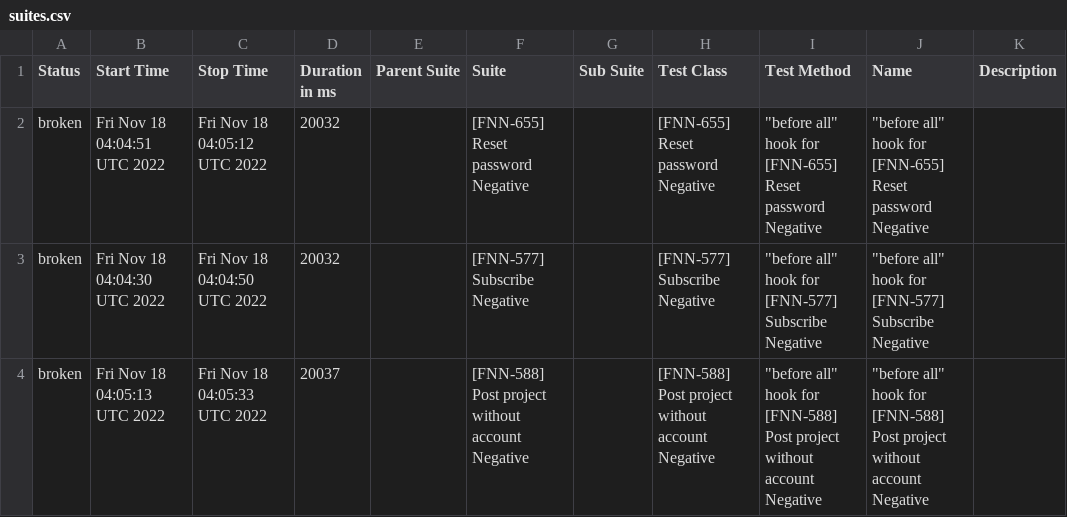
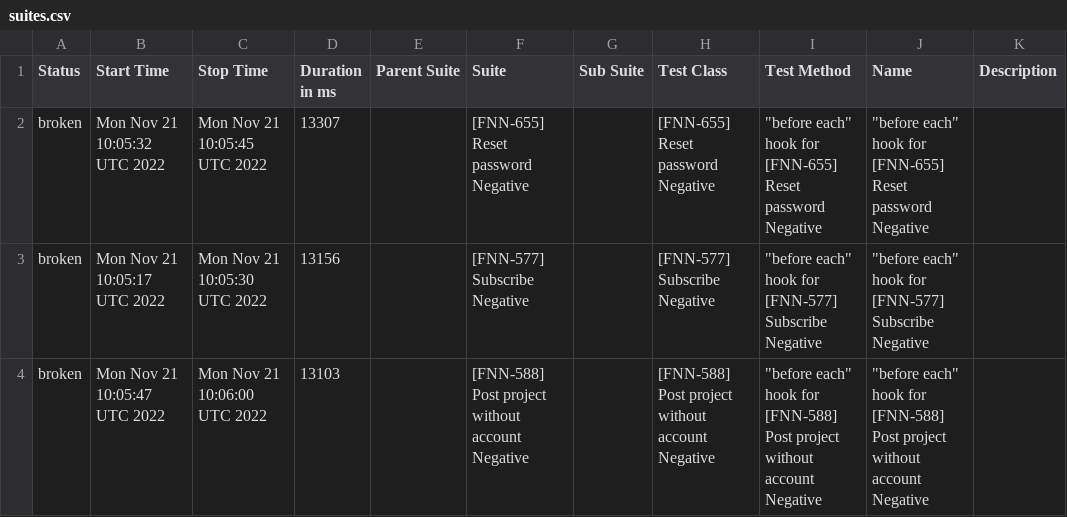
Before and after one commit to FreelancerMarketplaces/ProLinkerTestingReports, a CSV file: reports/prolinker/data/suites.csv, drawn as a sheet.

Commit message:
Push reports

```diff
--- a/reports/prolinker/data/suites.csv
+++ b/reports/prolinker/data/suites.csv
@@ -1,4 +1,4 @@
 "Status","Start Time","Stop Time","Duration in ms","Parent Suite","Suite","Sub Suite","Test Class","Test Method","Name","Description"
-"broken","Fri Nov 18 04:04:51 UTC 2022","Fri Nov 18 04:05:12 UTC 2022","20032","","[FNN-655] Reset password Negative","","[FNN-655] Reset password Negative","""before all"" hook for [FNN-655] Reset password Negative","""before all"" hook for [FNN-655] Reset password Negative",""
-"broken","Fri Nov 18 04:04:30 UTC 2022","Fri Nov 18 04:04:50 UTC 2022","20032","","[FNN-577] Subscribe Negative","","[FNN-577] Subscribe Negative","""before all"" hook for [FNN-577] Subscribe Negative","""before all"" hook for [FNN-577] Subscribe Negative",""
-"broken","Fri Nov 18 04:05:13 UTC 2022","Fri Nov 18 04:05:33 UTC 2022","20037","","[FNN-588] Post project without account Negative","","[FNN-588] Post project without account Negative","""before all"" hook for [FNN-588] Post project without account Negative","""before all"" hook for [FNN-588] Post project without account Negative",""
+"broken","Mon Nov 21 10:05:32 UTC 2022","Mon Nov 21 10:05:45 UTC 2022","13307","","[FNN-655] Reset password Negative","","[FNN-655] Reset password Negative","""before each"" hook for [FNN-655] Reset password Negative","""before each"" hook for [FNN-655] Reset password Negative",""
+"broken","Mon Nov 21 10:05:17 UTC 2022","Mon Nov 21 10:05:30 UTC 2022","13156","","[FNN-577] Subscribe Negative","","[FNN-577] Subscribe Negative","""before each"" hook for [FNN-577] Subscribe Negative","""before each"" hook for [FNN-577] Subscribe Negative",""
+"broken","Mon Nov 21 10:05:47 UTC 2022","Mon Nov 21 10:06:00 UTC 2022","13103","","[FNN-588] Post project without account Negative","","[FNN-588] Post project without account Negative","""before each"" hook for [FNN-588] Post project without account Negative","""before each"" hook for [FNN-588] Post project without account Negative",""
```
Also changed, not shown: 33 other files.
